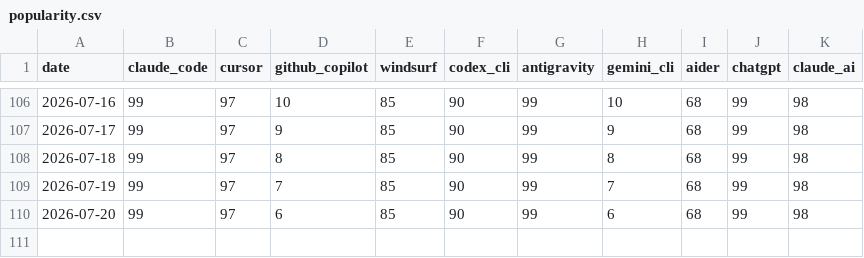
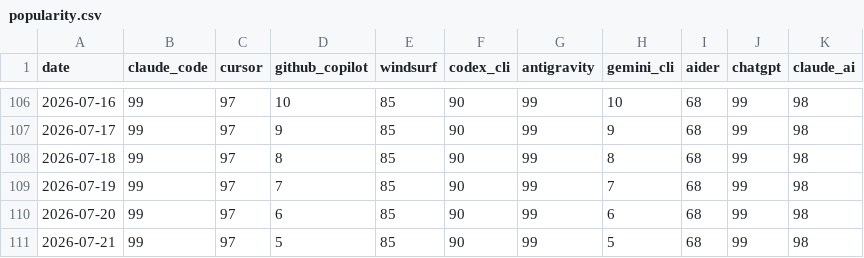
Before and after one commit to tykimos/ai-whatchelin, a CSV file: data/popularity.csv, drawn as a sheet; only a part is shown, gaps mark what is left out; the diff names each change by its address in the sheet, - before the commit and + after, or states it on an @@ line.

```diff
--- a/data/popularity.csv
+++ b/data/popularity.csv
+row 111: 2026-07-21 | 99 | 97 | 5 | 85 | 90 | 99 | 5 | 68 | 99 | 98
```
Also changed, not shown: 4 other files.
